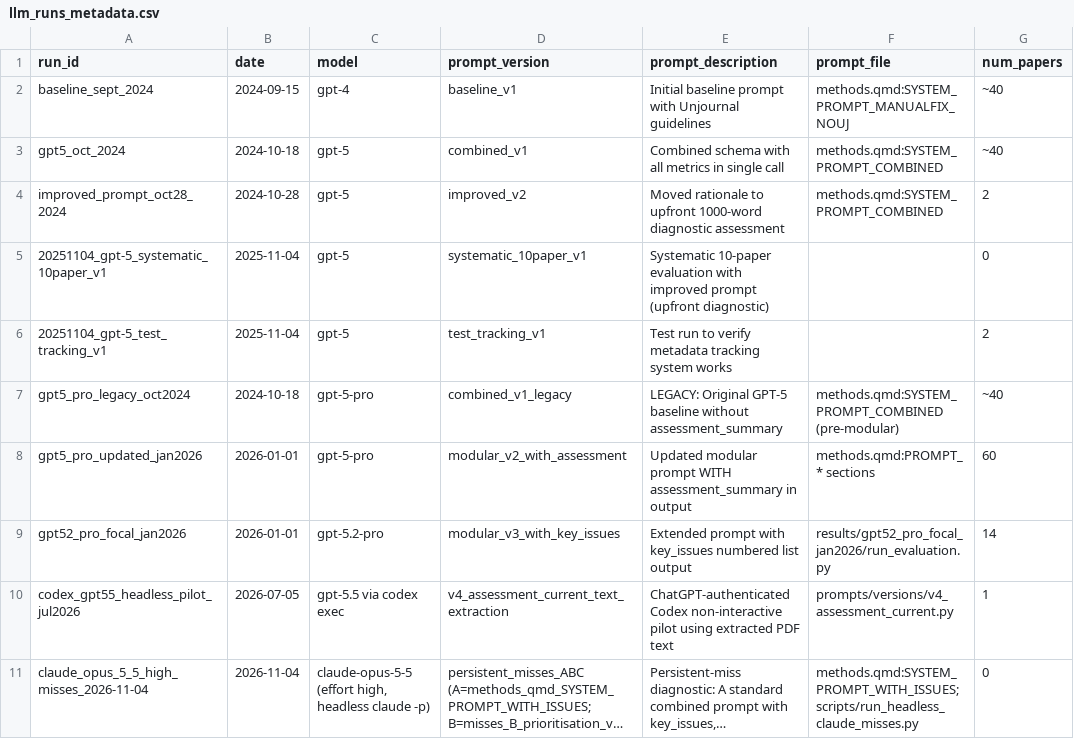
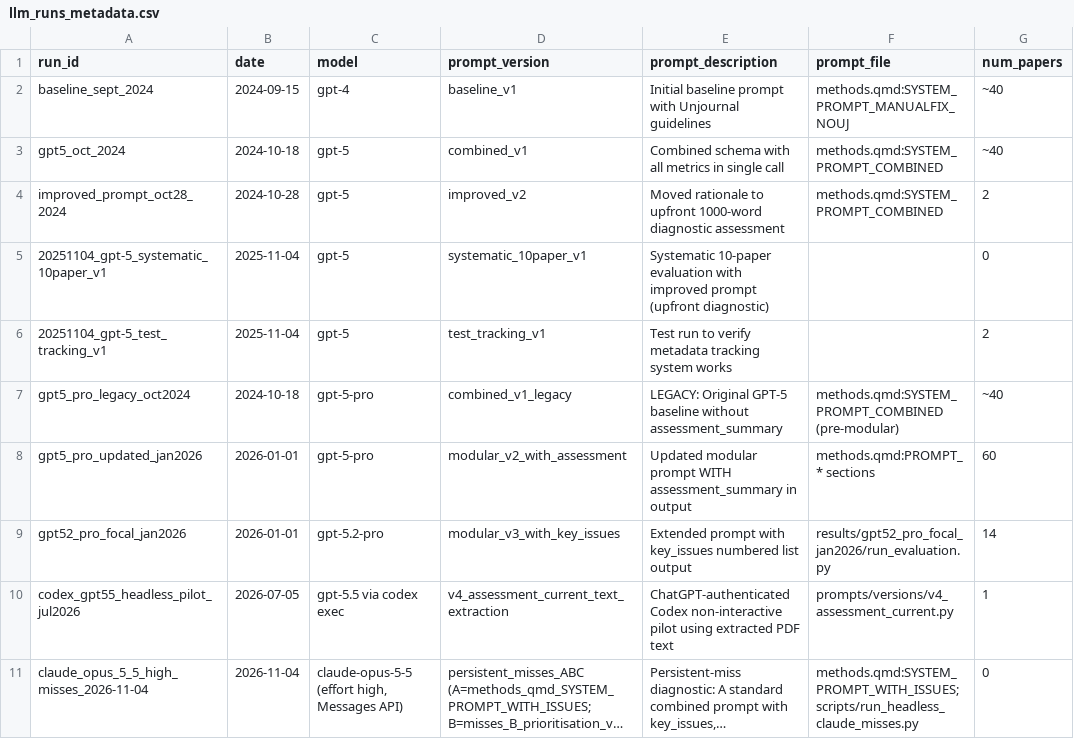
Before and after one commit to valentinklotzbuecher/llm-uj-research-eval, a CSV file: results/llm_runs_metadata.csv, drawn as a sheet; only a part is shown; long unchanged cells end in …; the diff names each change by its address in the sheet, - before the commit and + after, or states it on an @@ line.

```diff
--- a/results/llm_runs_metadata.csv
+++ b/results/llm_runs_metadata.csv
-C11 (model): …(effort high, headless claude -p)
+C11 (model): …(effort high, Messages API)
```
Also changed, not shown: 1 other file.
